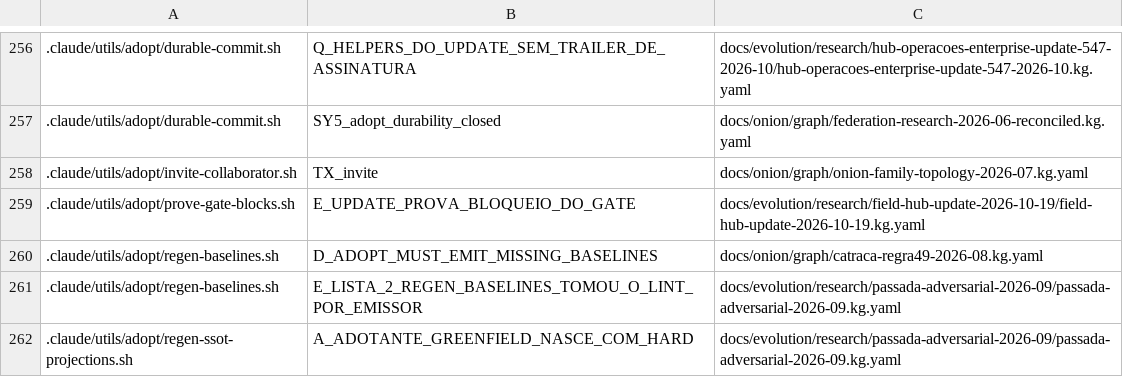
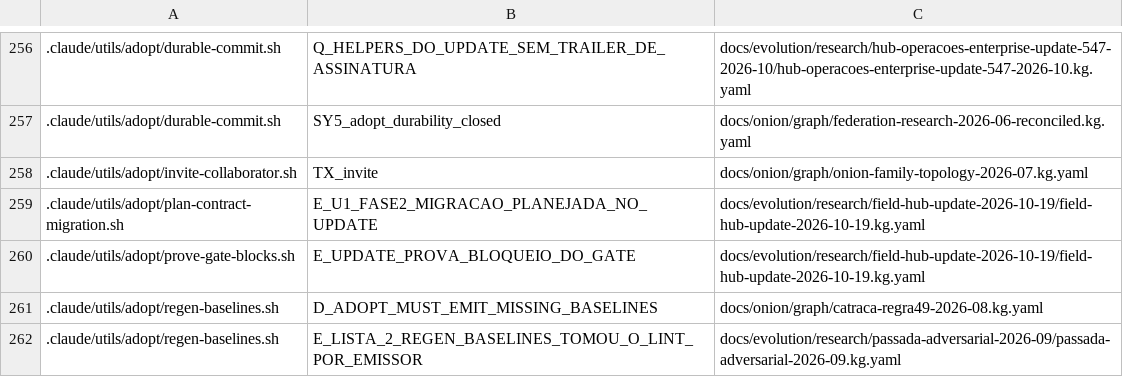
Before and after one commit to marciocar/onion-evolve, a TSV file: docs/onion/kg-read-index.tsv, drawn as a sheet; only a part is shown, gaps mark what is left out; the shorter side is filled out with more unchanged rows; the diff names each change by its address in the sheet, - before the commit and + after, or states it on an @@ line.

Commit message:
feat(adopt): o --update planeja a migração do corpus ao contrato com o kg_migrate.py do alvo
Fase 2 de D_U1_CAMADA_SDAAL_NO_UPDATE. Quando o remeasure-contract.sh acusa
dívida MUST, o novo plan-contract-migration.sh roda o `kg_migrate.py plan` do
vendor do alvo com o perfil do dono do corpus (.kg-ssot/migrate-profile.yaml
ou kg-migrate.profile.yaml), grava a planilha fora do alvo e cola no relatório
o resumo por ação e por regra, os recusados pelo contrato e a conferência do
universo contra a medição. Sem perfil, orienta pelo exemplo do vendor e não
inventa um. Nunca roda o apply: a foto do alvo antes e depois sai rc 5 se algo
mudou.

Dogfood na cópia descartável do hub em 606d6941b com o vendor 4.13.0: 1.024
nós no plano, a classe igual à migração à mão em 1.023, a locality em 1.021 de
1.021, sha256 dos 12.131 arquivos igual. Bancada plan_contract_migration: 6
casos e 11 mutantes, inclusive o que troca o plan pelo apply.

Orquestrado com 🧅 Onion Evolve

```diff
--- a/docs/onion/kg-read-index.tsv
+++ b/docs/onion/kg-read-index.tsv
+row 259: .claude/utils/adopt/plan-contract-migration.sh | E_U1_FASE2_MIGRACAO_PLANEJADA_NO_UPDATE | docs/evolution/research/field-hub-update-2026-10-19/field-hub-update-2026-10-19.kg.yaml
```
Also changed, not shown: 5 other files.
